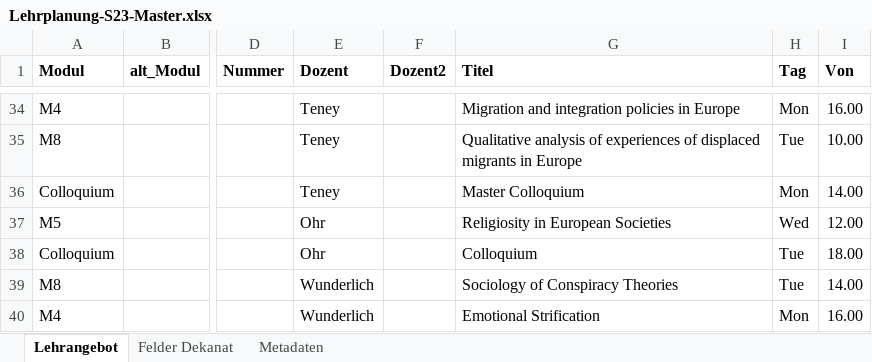
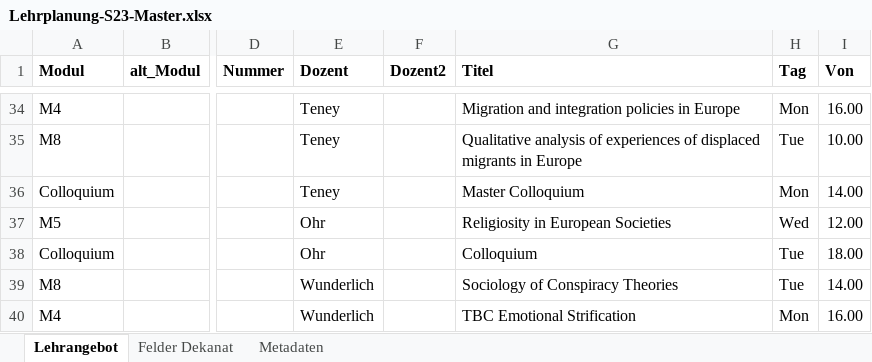
Before and after one commit to philwunderlich/lehrplanung, an Excel workbook: summer23/Lehrplanung-S23-Master.xlsx, sheet Lehrangebot, drawn as a sheet; only a part is shown, gaps mark what is left out; values as stored, in another font and other column widths than the file's, no borders; the diff names each change by its address in the sheet, - before the commit and + after, or states it on an @@ line.

Commit message:
Update Lehrplanung-S23-Master.xlsx

```diff
--- a/summer23/Lehrplanung-S23-Master.xlsx (sheet Lehrangebot)
+++ b/summer23/Lehrplanung-S23-Master.xlsx (sheet Lehrangebot)
-G40 (Titel): Emotional Strification
+G40 (Titel): TBC Emotional Strification
```
